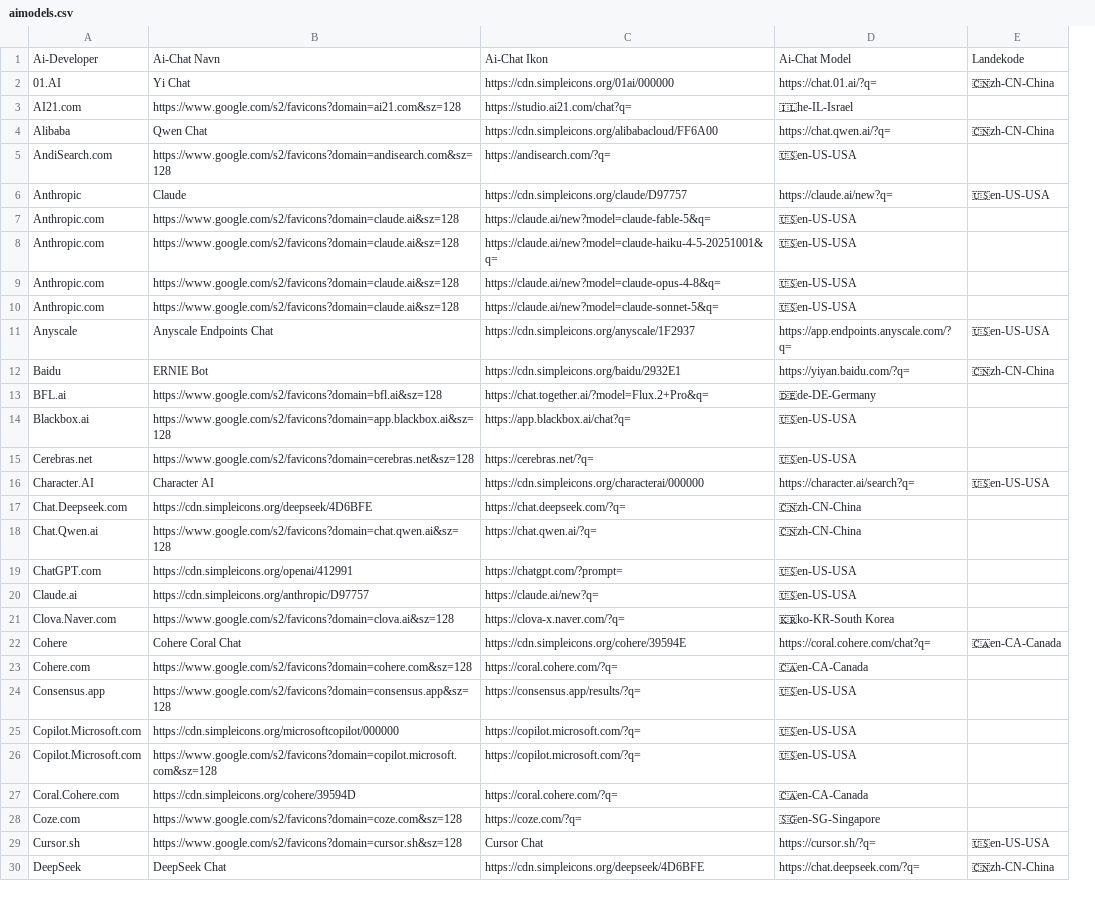
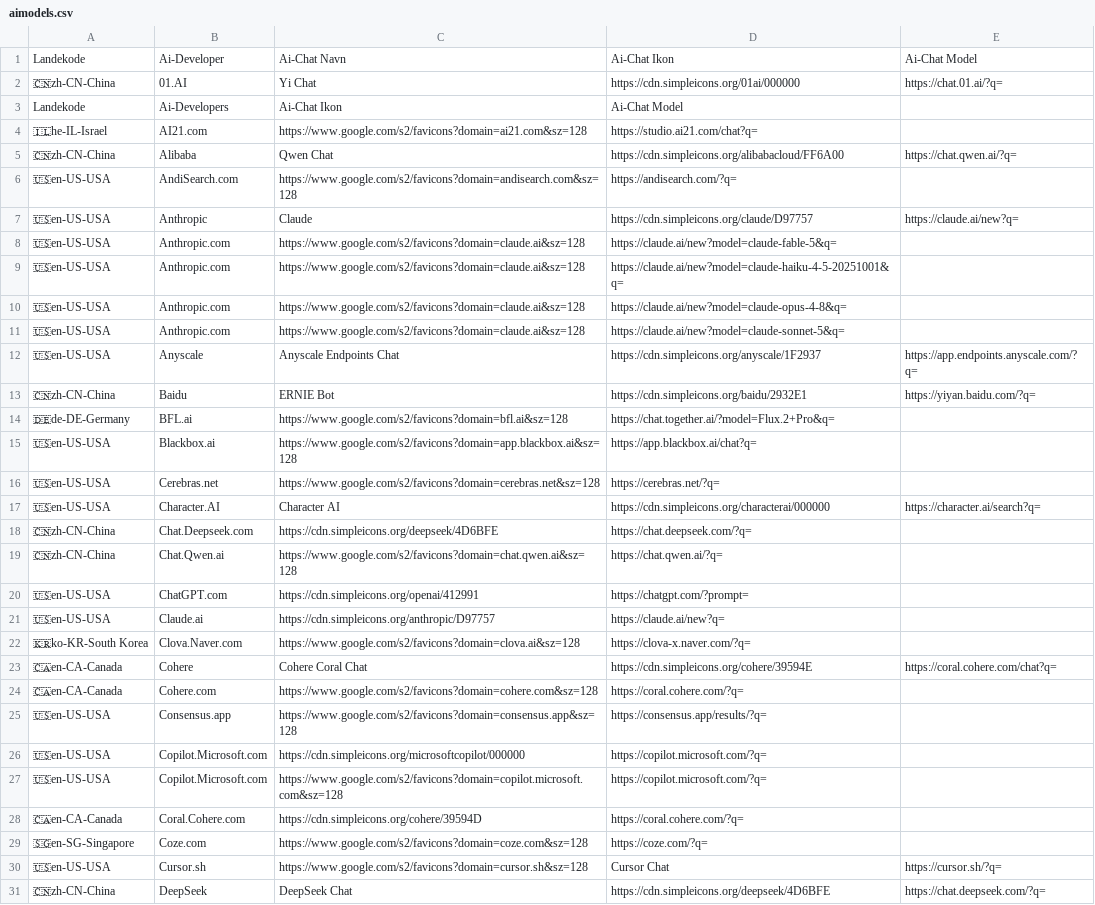
Before and after one commit to clj00321/aiuseragent.dk, a CSV file: aimodels/aimodels.csv, drawn as a sheet; only a part is shown; removed rows and columns are numbered as before the commit, all else as after; the diff covers the shown part only; the diff names each change by its address in the sheet, - before the commit and + after, or states it on an @@ line.

Commit message:
Update aimodels.csv

```diff
--- a/aimodels/aimodels.csv
+++ b/aimodels/aimodels.csv
+column A, rows 1-2: Landekode | 🇨🇳zh-CN-China; rows 4-31: 🇮🇱he-IL-Israel | 🇨🇳zh-CN-China | 🇺🇸en-US-USA | 🇺🇸en-US-USA | 🇺🇸en-US-USA | 🇺🇸en-US-USA | 🇺🇸en-US-USA | 🇺🇸en-US-USA | 🇺🇸en-US-USA | 🇨🇳zh-CN-China | 🇩🇪de-DE-Germany | 🇺🇸en-US-USA | 🇺🇸en-US-USA | 🇺🇸en-US-USA | 🇨🇳zh-CN-China | 🇨🇳zh-CN-China | 🇺🇸en-US-USA | 🇺🇸en-US-USA | 🇰🇷ko-KR-South Korea | 🇨🇦en-CA-Canada | 🇨🇦en-CA-Canada | 🇺🇸en-US-USA | 🇺🇸en-US-USA | 🇺🇸en-US-USA | 🇨🇦en-CA-Canada | 🇸🇬en-SG-Singapore | 🇺🇸en-US-USA | 🇨🇳zh-CN-China
-column E, rows 1-30: Landekode | 🇨🇳zh-CN-China |  | 🇨🇳zh-CN-China |  | 🇺🇸en-US-USA |  |  |  |  | 🇺🇸en-US-USA | 🇨🇳zh-CN-China |  |  |  | 🇺🇸en-US-USA |  |  |  |  |  | 🇨🇦en-CA-Canada |  |  |  |  |  |  | 🇺🇸en-US-USA | 🇨🇳zh-CN-China
+row 3: Landekode | Ai-Developers | Ai-Chat Ikon | Ai-Chat Model
-E4: 🇮🇱he-IL-Israel
+E4: (empty)
-E6: 🇺🇸en-US-USA
+E6: (empty)
-E8:E11: 🇺🇸en-US-USA
+E8:E11: (empty)
-E14: 🇩🇪de-DE-Germany
+E14: (empty)
-E15:E16: 🇺🇸en-US-USA
+E15:E16: (empty)
-E18:E19: 🇨🇳zh-CN-China
+E18:E19: (empty)
-E20:E21: 🇺🇸en-US-USA
+E20:E21: (empty)
-E22: 🇰🇷ko-KR-South Korea
+E22: (empty)
-E24: 🇨🇦en-CA-Canada
+E24: (empty)
-E25:E27: 🇺🇸en-US-USA
+E25:E27: (empty)
-E28: 🇨🇦en-CA-Canada
+E28: (empty)
-E29: 🇸🇬en-SG-Singapore
+E29: (empty)
```
Also changed, not shown: 42 edited cells elsewhere in this file.
